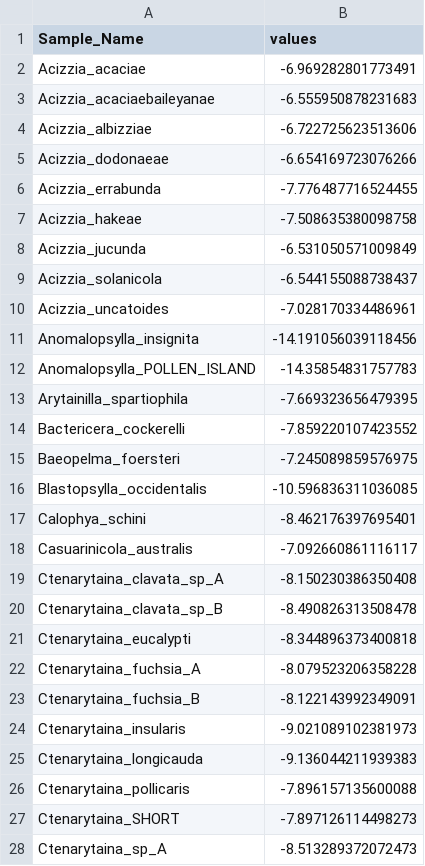
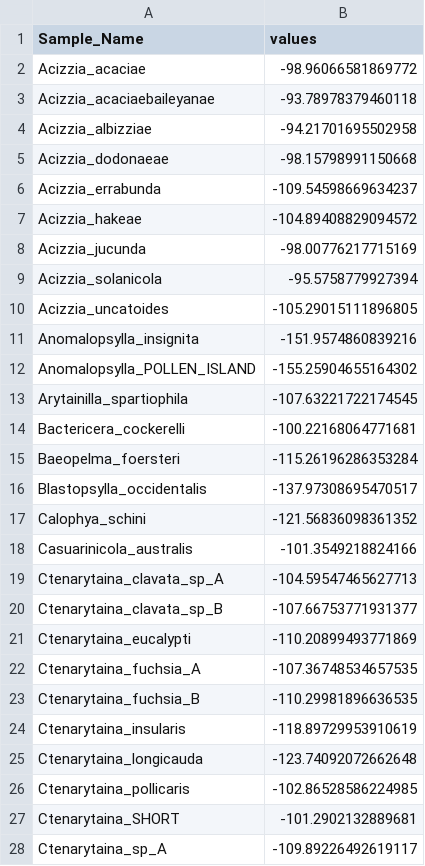
Before and after one commit to alexpiper/Psyllid_microbiome, a CSV file: output/cophylogeny/psyllid_microbiome/psyllid_weights.csv, drawn as a sheet; only a part is shown; the diff covers the shown part only.

```diff
--- a/output/cophylogeny/psyllid_microbiome/psyllid_weights.csv
+++ b/output/cophylogeny/psyllid_microbiome/psyllid_weights.csv
@@ -1,28 +1,28 @@
 Sample_Name,values
-Acizzia_acaciae,-6.969282801773491
-Acizzia_acaciaebaileyanae,-6.555950878231683
-Acizzia_albizziae,-6.722725623513606
-Acizzia_dodonaeae,-6.654169723076266
-Acizzia_errabunda,-7.776487716524455
-Acizzia_hakeae,-7.508635380098758
-Acizzia_jucunda,-6.531050571009849
-Acizzia_solanicola,-6.544155088738437
-Acizzia_uncatoides,-7.028170334486961
-Anomalopsylla_insignita,-14.191056039118456
-Anomalopsylla_POLLEN_ISLAND,-14.35854831757783
-Arytainilla_spartiophila,-7.669323656479395
-Bactericera_cockerelli,-7.859220107423552
-Baeopelma_foersteri,-7.245089859576975
-Blastopsylla_occidentalis,-10.596836311036085
-Calophya_schini,-8.462176397695401
-Casuarinicola_australis,-7.092660861116117
-Ctenarytaina_clavata_sp_A,-8.150230386350408
-Ctenarytaina_clavata_sp_B,-8.490826313508478
-Ctenarytaina_eucalypti,-8.344896373400818
-Ctenarytaina_fuchsia_A,-8.079523206358228
-Ctenarytaina_fuchsia_B,-8.122143992349091
-Ctenarytaina_insularis,-9.021089102381973
-Ctenarytaina_longicauda,-9.136044211939383
-Ctenarytaina_pollicaris,-7.896157135600088
-Ctenarytaina_SHORT,-7.897126114498273
-Ctenarytaina_sp_A,-8.513289372072473
+Acizzia_acaciae,-98.96066581869772
+Acizzia_acaciaebaileyanae,-93.78978379460118
+Acizzia_albizziae,-94.21701695502958
+Acizzia_dodonaeae,-98.15798991150668
+Acizzia_errabunda,-109.54598669634237
+Acizzia_hakeae,-104.89408829094572
+Acizzia_jucunda,-98.00776217715169
+Acizzia_solanicola,-95.5758779927394
+Acizzia_uncatoides,-105.29015111896805
+Anomalopsylla_insignita,-151.9574860839216
+Anomalopsylla_POLLEN_ISLAND,-155.25904655164302
+Arytainilla_spartiophila,-107.63221722174545
+Bactericera_cockerelli,-100.22168064771681
+Baeopelma_foersteri,-115.26196286353284
+Blastopsylla_occidentalis,-137.97308695470517
+Calophya_schini,-121.56836098361352
+Casuarinicola_australis,-101.3549218824166
+Ctenarytaina_clavata_sp_A,-104.59547465627713
+Ctenarytaina_clavata_sp_B,-107.66753771931377
+Ctenarytaina_eucalypti,-110.20899493771869
+Ctenarytaina_fuchsia_A,-107.36748534657535
+Ctenarytaina_fuchsia_B,-110.29981896636535
+Ctenarytaina_insularis,-118.89729953910619
+Ctenarytaina_longicauda,-123.74092072662648
+Ctenarytaina_pollicaris,-102.86528586224985
+Ctenarytaina_SHORT,-101.2902132889681
+Ctenarytaina_sp_A,-109.89226492619117
```
Also changed, not shown: 45 edited cells elsewhere in this file, output/alpha/lipa.csv, output/cophylogeny/psyllid_carsonella/carsonella_weights.csv, 36 other files.
